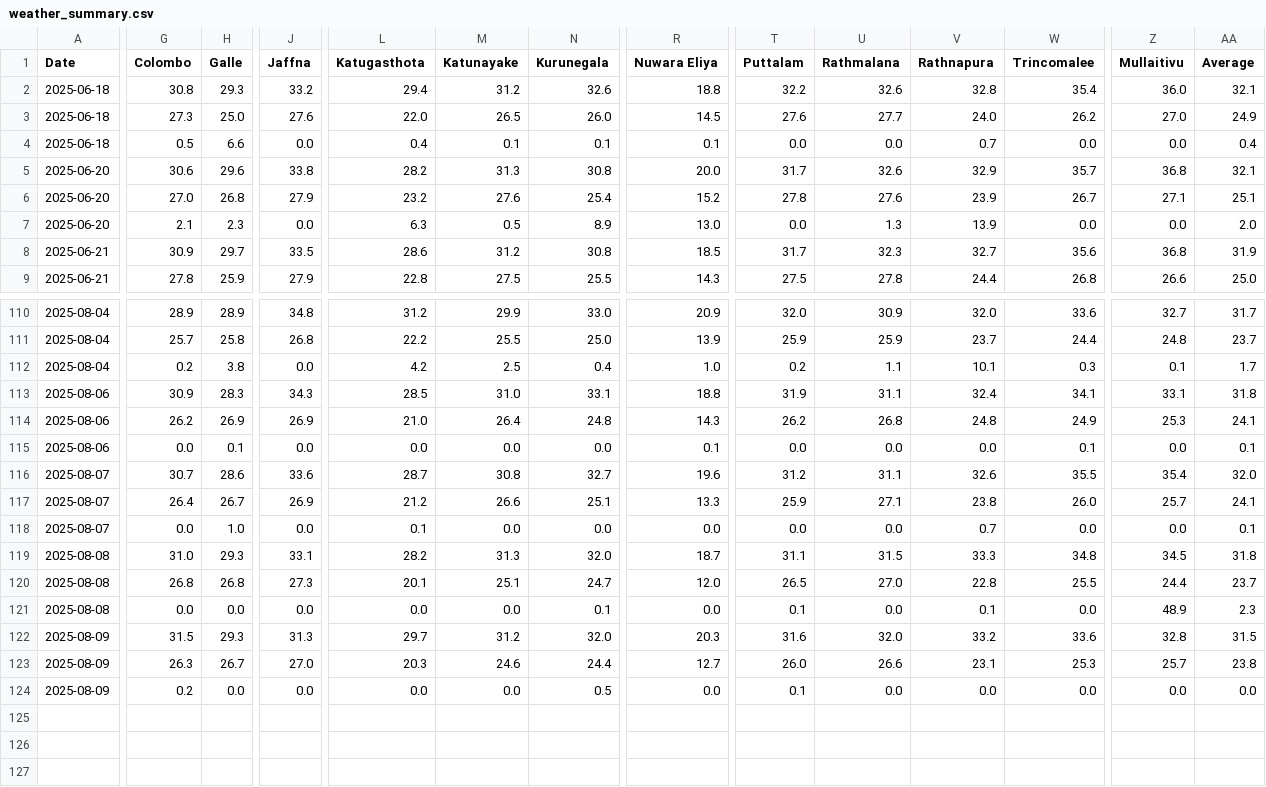
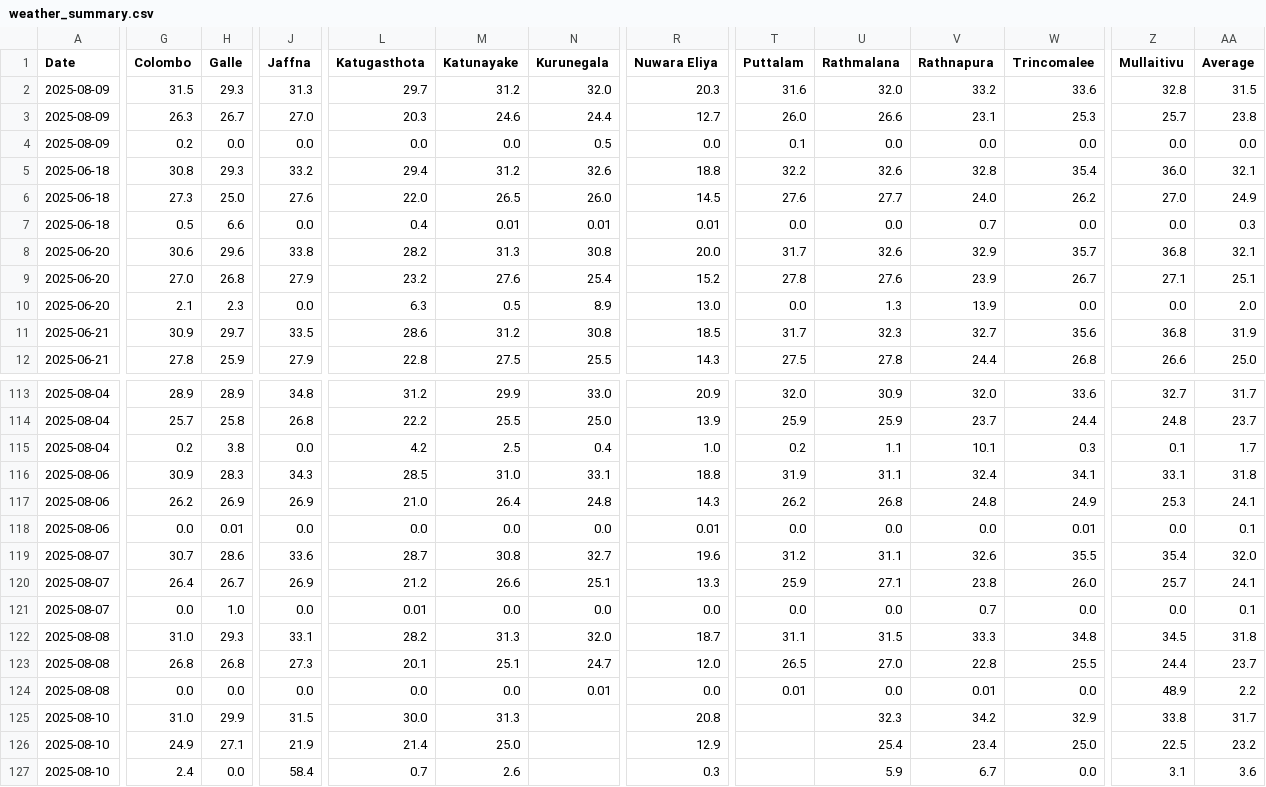
Before and after one commit to FECT-Dev/meteo-weather-bot-test, a CSV file: weather_summary.csv, drawn as a sheet; only a part is shown, gaps mark what is left out; addresses are those after the commit; rows hold the shown columns only; the diff covers the shown part only; the diff names each change by its address in the sheet, - before the commit and + after, or states it on an @@ line.

```diff
--- a/weather_summary.csv
+++ b/weather_summary.csv
@@ row 122 moved to row 2: 2025-08-09 @@
@@ row 123 moved to row 3: 2025-08-09 @@
+row 4: 2025-08-09 | 0.2 | 0.0 | 0.0 | 0.0 | 0.0 | 0.5 | 0.0 | 0.1 | 0.0 | 0.0 | 0.0 | 0.0 | 0.0
-M7 (Katunayake): 0.1
+M7 (Katunayake): 0.01
-N7 (Kurunegala): 0.1
+N7 (Kurunegala): 0.01
-R7 (Nuwara Eliya): 0.1
+R7 (Nuwara Eliya): 0.01
-AA7 (Average): 0.4
+AA7 (Average): 0.3
-H118 (Galle): 0.1
+H118 (Galle): 0.01
-R118 (Nuwara Eliya): 0.1
+R118 (Nuwara Eliya): 0.01
-W118 (Trincomalee): 0.1
+W118 (Trincomalee): 0.01
-L121 (Katugasthota): 0.1
+L121 (Katugasthota): 0.01
-N124 (Kurunegala): 0.1
+N124 (Kurunegala): 0.01
-T124 (Puttalam): 0.1
+T124 (Puttalam): 0.01
-V124 (Rathnapura): 0.1
+V124 (Rathnapura): 0.01
-AA124 (Average): 2.3
+AA124 (Average): 2.2
+row 125: 2025-08-10 | 31.0 | 29.9 | 31.5 | 30.0 | 31.3 |  | 20.8 |  | 32.3 | 34.2 | 32.9 | 33.8 | 31.7
+row 126: 2025-08-10 | 24.9 | 27.1 | 21.9 | 21.4 | 25.0 |  | 12.9 |  | 25.4 | 23.4 | 25.0 | 22.5 | 23.2
-A127 (Date): 2025-08-09
+A127 (Date): 2025-08-10
-G127 (Colombo): 0.2
+G127 (Colombo): 2.4
-J127 (Jaffna): 0.0
+J127 (Jaffna): 58.4
-L127 (Katugasthota): 0.0
+L127 (Katugasthota): 0.7
-M127 (Katunayake): 0.0
+M127 (Katunayake): 2.6
-N127 (Kurunegala): 0.5
+N127 (Kurunegala): (empty)
-R127 (Nuwara Eliya): 0.0
+R127 (Nuwara Eliya): 0.3
-T127 (Puttalam): 0.1
+T127 (Puttalam): (empty)
-U127 (Rathmalana): 0.0
+U127 (Rathmalana): 5.9
-V127 (Rathnapura): 0.0
+V127 (Rathnapura): 6.7
-Z127 (Mullaitivu): 0.0
+Z127 (Mullaitivu): 3.1
-AA127 (Average): 0.0
+AA127 (Average): 3.6
```
Also changed, not shown: 71 edited cells elsewhere in this file, 1 other file.
